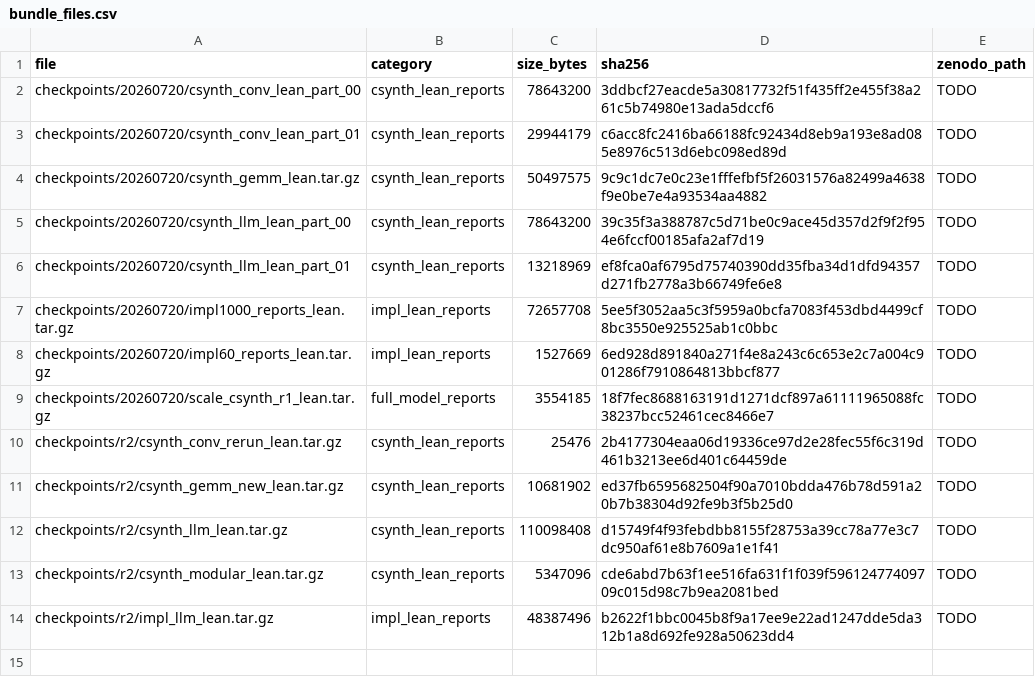
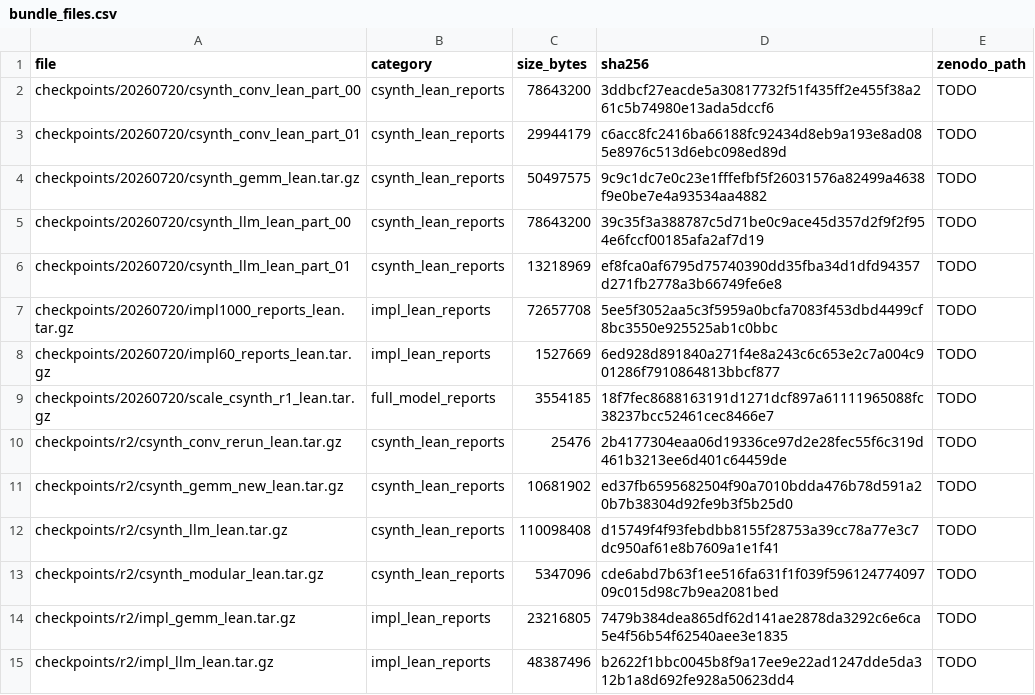
Before and after one commit to hchen799/ForgeBench, a CSV file: release/bundle_files.csv, drawn as a sheet; the diff names each change by its address in the sheet, - before the commit and + after, or states it on an @@ line.

```diff
--- a/release/bundle_files.csv
+++ b/release/bundle_files.csv
+row 14: checkpoints/r2/impl_gemm_lean.tar.gz | impl_lean_reports | 23216805 | 7479b384dea865df62d141ae2878da3292c6e6ca5e4f56b54f62540aee3e1835 | TODO
```
Also changed, not shown: manifest/evidence/r2_runs/unfinished_impl_r2.csv, 9 other files.
